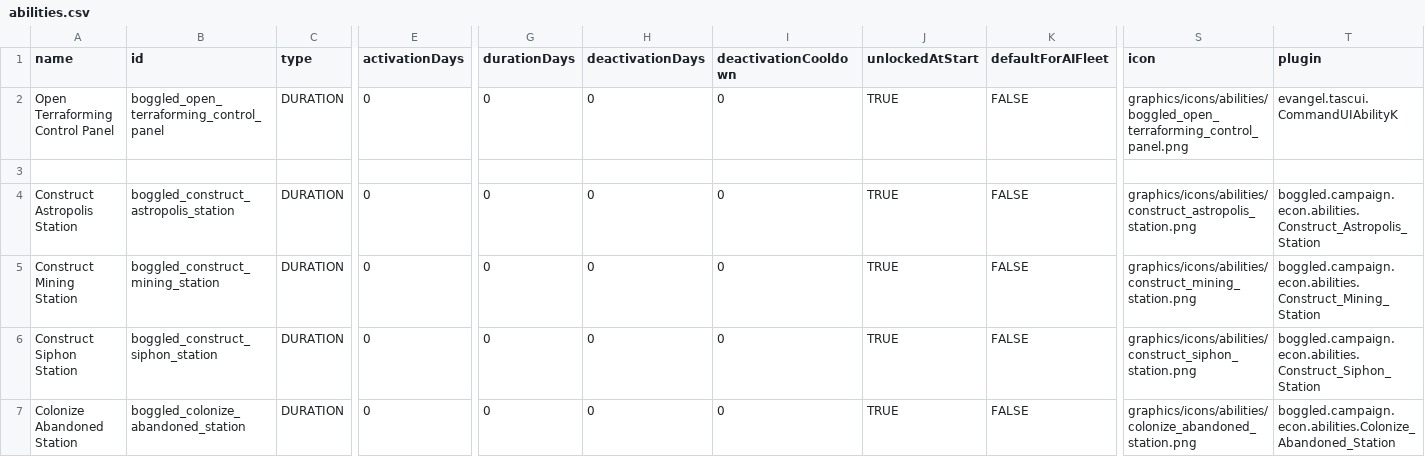
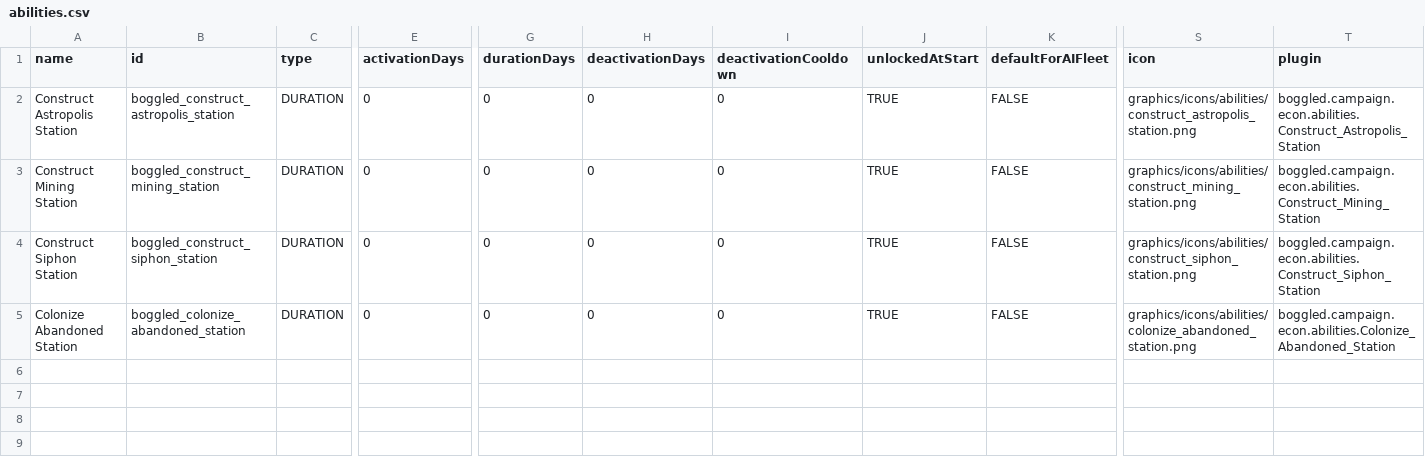
Before and after one commit to boggledstarsector/TASC, a CSV file: data/campaign/abilities.csv, drawn as a sheet; only a part is shown, gaps mark what is left out; rows hold the shown columns only; the diff names each change by its address in the sheet, - before the commit and + after, or states it on an @@ line.

```diff
--- a/data/campaign/abilities.csv
+++ b/data/campaign/abilities.csv
-row 2: Open Terraforming Control Panel | boggled_open_terraforming_control_panel | DURATION | 0 | 0 | 0 | 0 | TRUE | FALSE | graphics/icons/abilities/boggled_open_terraforming_control_panel.png | evangel.tascui.CommandUIAbilityK
-row 3: (empty)
```
Also changed, not shown: 3 other files.
